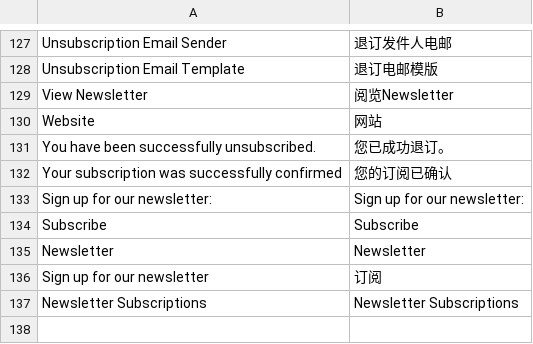
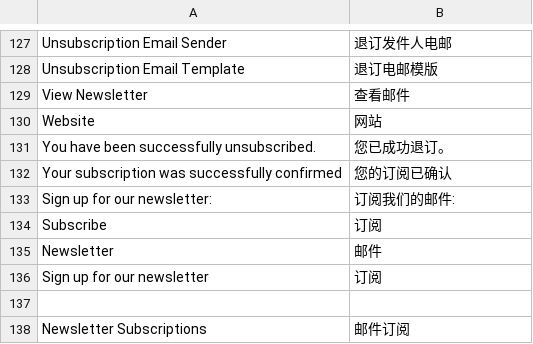
Before and after one commit to cosmocommerce/magento-chinese-edition, a CSV file: locale/zh_CN/Mage_Newsletter.csv, drawn as a sheet; only a part is shown, gaps mark what is left out.

```diff
--- a/locale/zh_CN/Mage_Newsletter.csv
+++ b/locale/zh_CN/Mage_Newsletter.csv
@@ -128,3 +128,3 @@
 "Unsubscription Email Template","退订电邮模版"
-"View Newsletter","阅览Newsletter"
+"View Newsletter","查看邮件"
 "Website","网站"
@@ -132,6 +132,7 @@
 "Your subscription was successfully confirmed","您的订阅已确认"
-"Sign up for our newsletter:","Sign up for our newsletter:"
-"Subscribe","Subscribe"
-"Newsletter","Newsletter"
+"Sign up for our newsletter:","订阅我们的邮件:"
+"Subscribe","订阅"
+"Newsletter","邮件"
 "Sign up for our newsletter","订阅"
-"Newsletter Subscriptions","Newsletter Subscriptions"
+
+"Newsletter Subscriptions","邮件订阅"
```
Also changed, not shown: locale/zh_CN/Mage_Customer.csv.
